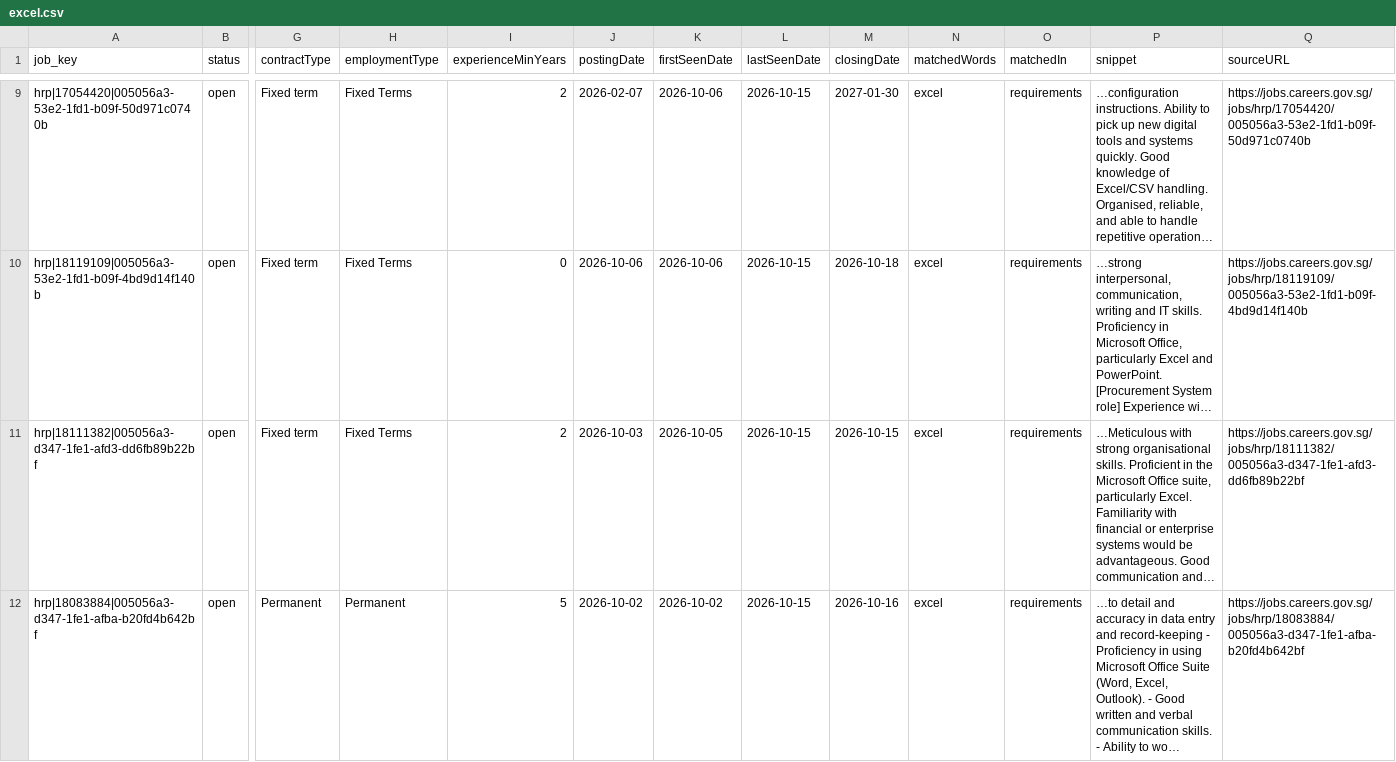
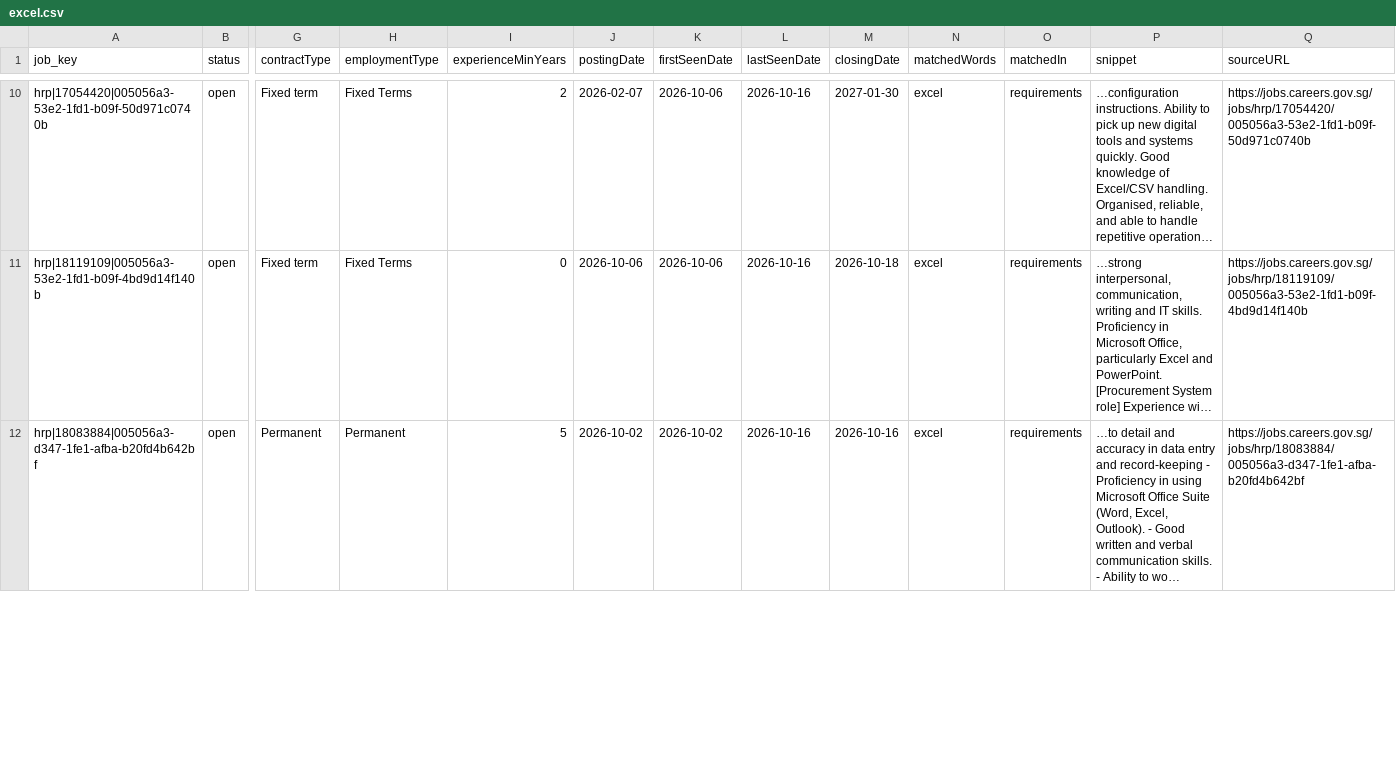
Before and after one commit to JD-chng/sg-procure-dash, a CSV file: docs/data/keywords/excel.csv, drawn as a sheet; only a part is shown, gaps mark what is left out; long unchanged cells end in …; removed rows and columns are numbered as before the commit, all else as after; rows hold the shown columns only; the diff covers the shown part only; the diff names each change by its address in the sheet, - before the commit and + after, or states it on an @@ line.

```diff
--- a/docs/data/keywords/excel.csv
+++ b/docs/data/keywords/excel.csv
-L10:L11 (lastSeenDate): 2026-10-15
+L10:L11 (lastSeenDate): 2026-10-16
-row 11: hrp|18111382|005056a3-d347-1fe1-afd3-dd6fb89b22bf | open | Fixed term | Fixed Terms | 2 | 2026-10-03 | 2026-10-05 | 2026-10-15 | 2026-10-15 | excel | requirements | …Meticulous with strong organisational skills. Proficient in the Microsoft Office suite, particularly Excel. Familiarity with financial or enterprise systems would be advantageous. Good communication and… | https://jobs.careers.gov.sg/jobs/hrp/18111382/005056a3-d347-1fe1-afd3-dd6fb89b22bf
-L12 (lastSeenDate): 2026-10-15
+L12 (lastSeenDate): 2026-10-16
```
Also changed, not shown: 2 added rows and 9 edited cells elsewhere in this file, docs/data/experience/1-2-years.csv, docs/data/experience/5-7-years.csv, 30 other files.
